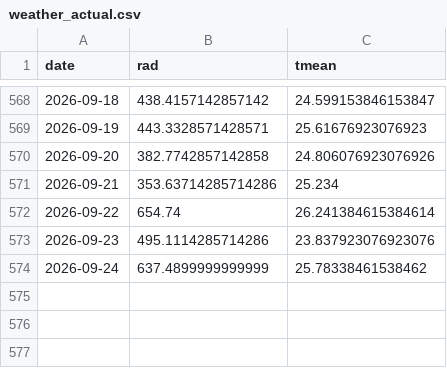
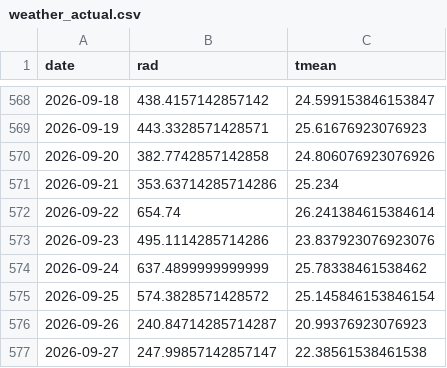
Before and after one commit to hsumiyoshi/lab, a CSV file: exp01_jepx/data/weather_actual.csv, drawn as a sheet; only a part is shown, gaps mark what is left out.

```diff
--- a/exp01_jepx/data/weather_actual.csv
+++ b/exp01_jepx/data/weather_actual.csv
@@ -574 +574,4 @@ date,rad,tmean
 2026-09-24,637.4899999999999,25.78338461538462
+2026-09-25,574.3828571428572,25.145846153846154
+2026-09-26,240.84714285714287,20.99376923076923
+2026-09-27,247.99857142857147,22.38561538461538
```
Also changed, not shown: exp01_jepx/reports/forward_ledger.csv, 7 other files.
